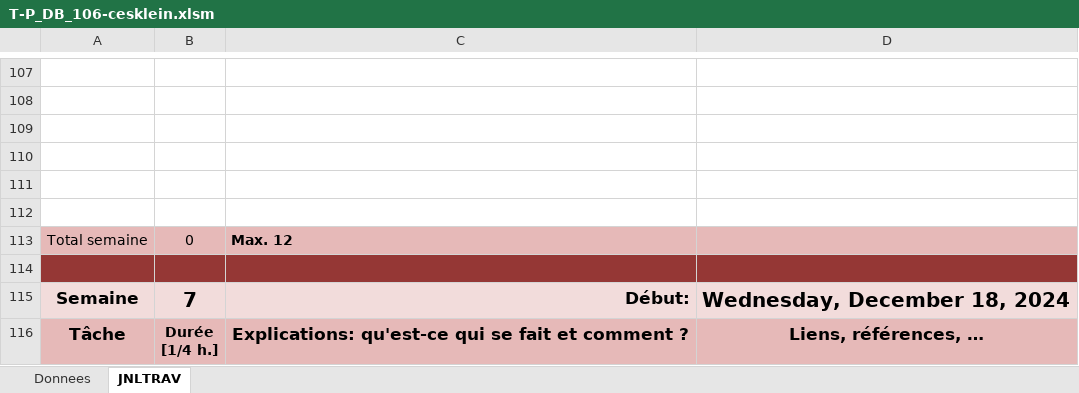
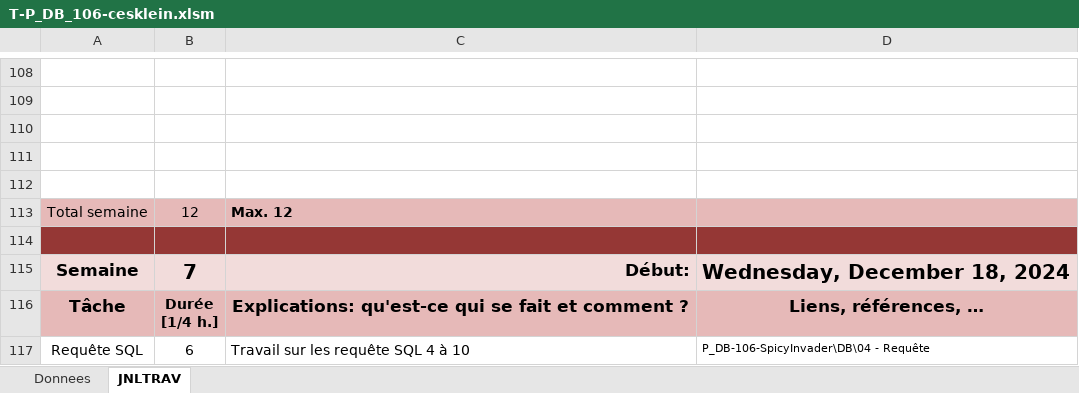
Before and after one commit to Cesar-Kln/P_DB-106-SpicyInvader, an Excel workbook: JDT/T-P_DB_106-cesklein.xlsm, sheet JNLTRAV, drawn as a sheet; only a part is shown, gaps mark what is left out; values as stored, in another font and other column widths than the file's, no borders; charts and pictures not drawn; removed rows and columns are numbered as before the commit, all else as after; the diff covers the shown part only; the diff names each change by its address in the sheet, - before the commit and + after, or states it on an @@ line.

```diff
--- a/JDT/T-P_DB_106-cesklein.xlsm (sheet JNLTRAV)
+++ b/JDT/T-P_DB_106-cesklein.xlsm (sheet JNLTRAV)
-row 112: (empty)
-B113: 0
+B113: 12
+row 117: Requête SQL | 6 | Travail sur les requête SQL 4 à 10 | P_DB-106-SpicyInvader\DB\04 - Requête
```
Also changed, not shown: 7 added rows, 7 removed rows, 15 edited cells and cell formats elsewhere in this sheet, sheet Donnees, charts or pictures, 49 other files.
